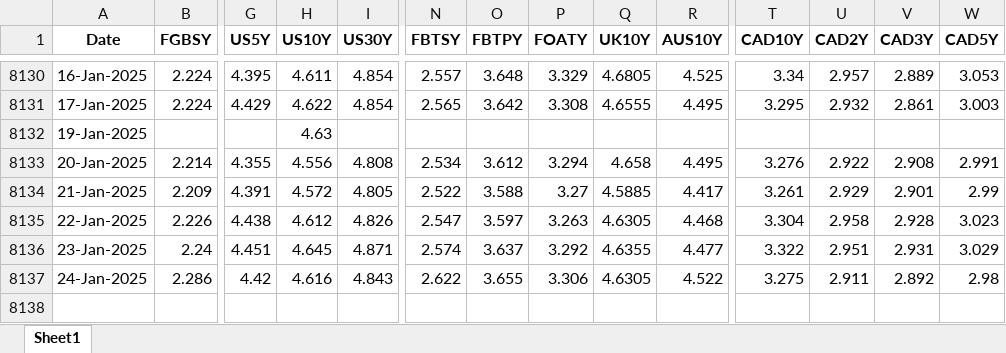
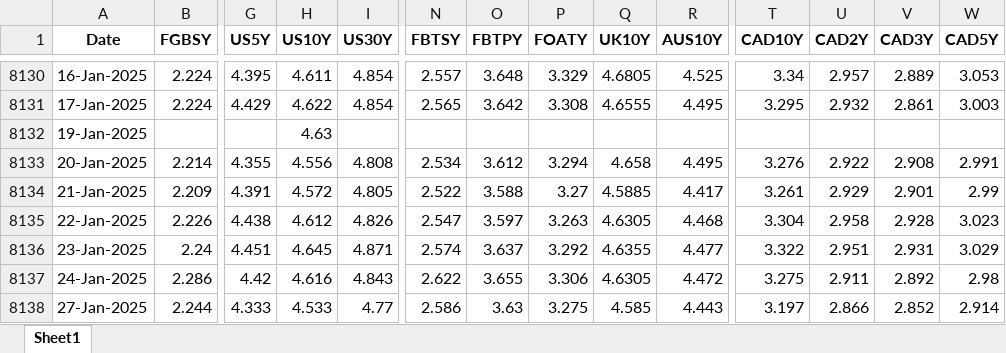
Before and after one commit to thakkarchintan/bond-analytics, an Excel workbook: Final.xlsx, sheet Sheet1, drawn as a sheet; only a part is shown, gaps mark what is left out; values as stored, in another font and other column widths than the file's, no borders; rows hold the shown columns only; the diff names each change by its address in the sheet, - before the commit and + after, or states it on an @@ line.

Commit message:
Excel data updated for date 28-01-2025

```diff
--- a/Final.xlsx (sheet Sheet1)
+++ b/Final.xlsx (sheet Sheet1)
-R8137 (AUS10Y): 4.522
+R8137 (AUS10Y): 4.472
+row 8138: 27-Jan-2025 | 2.244 | 4.333 | 4.533 | 4.77 | 2.586 | 3.63 | 3.275 | 4.585 | 4.443 | 3.197 | 2.866 | 2.852 | 2.914
```
